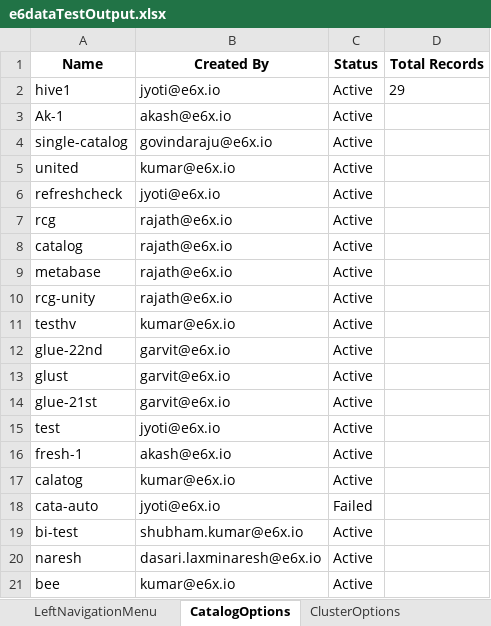
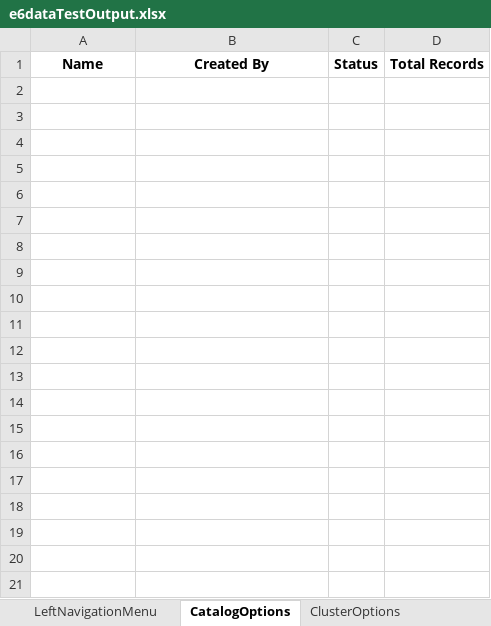
Before and after one commit to Keerthiga3885/e6data_AutomationTest, an Excel workbook: test-output/e6dataTestOutput.xlsx, sheet CatalogOptions, drawn as a sheet; only a part is shown; values as stored, in another font and other column widths than the file's, no borders; the diff covers the shown part only; the diff names each change by its address in the sheet, - before the commit and + after, or states it on an @@ line.

```diff
--- a/test-output/e6dataTestOutput.xlsx (sheet CatalogOptions)
+++ b/test-output/e6dataTestOutput.xlsx (sheet CatalogOptions)
-row 2: hive1 | jyoti@e6x.io | Active | 29
-row 3: Ak-1 | akash@e6x.io | Active
-row 4: single-catalog | govindaraju@e6x.io | Active
-row 5: united | kumar@e6x.io | Active
-row 6: refreshcheck | jyoti@e6x.io | Active
-row 7: rcg | rajath@e6x.io | Active
-row 8: catalog | rajath@e6x.io | Active
-row 9: metabase | rajath@e6x.io | Active
-row 10: rcg-unity | rajath@e6x.io | Active
-row 11: testhv | kumar@e6x.io | Active
-row 12: glue-22nd | garvit@e6x.io | Active
-row 13: glust | garvit@e6x.io | Active
-row 14: glue-21st | garvit@e6x.io | Active
-row 15: test | jyoti@e6x.io | Active
-row 16: fresh-1 | akash@e6x.io | Active
-row 17: calatog | kumar@e6x.io | Active
-row 18: cata-auto | jyoti@e6x.io | Failed
-row 19: bi-test | shubham.kumar@e6x.io | Active
-row 20: naresh | dasari.laxminaresh@e6x.io | Active
-row 21: bee | kumar@e6x.io | Active
```
Also changed, not shown: 9 removed rows elsewhere in this sheet, sheet ClusterOptions, sheet LeftNavigationMenu, sheet NewCluster, target/classes/e6dataTestInput.xlsx, 7 other files.
